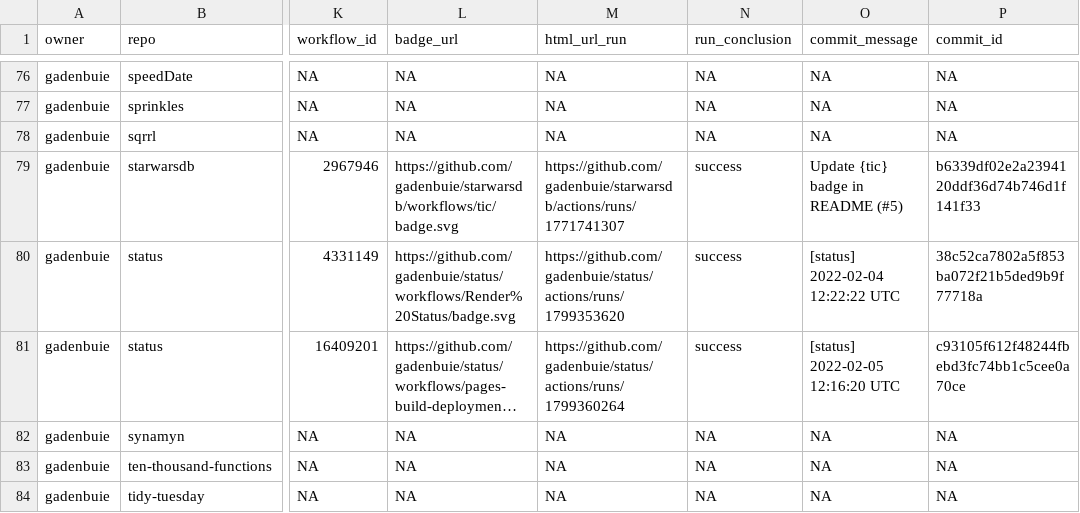
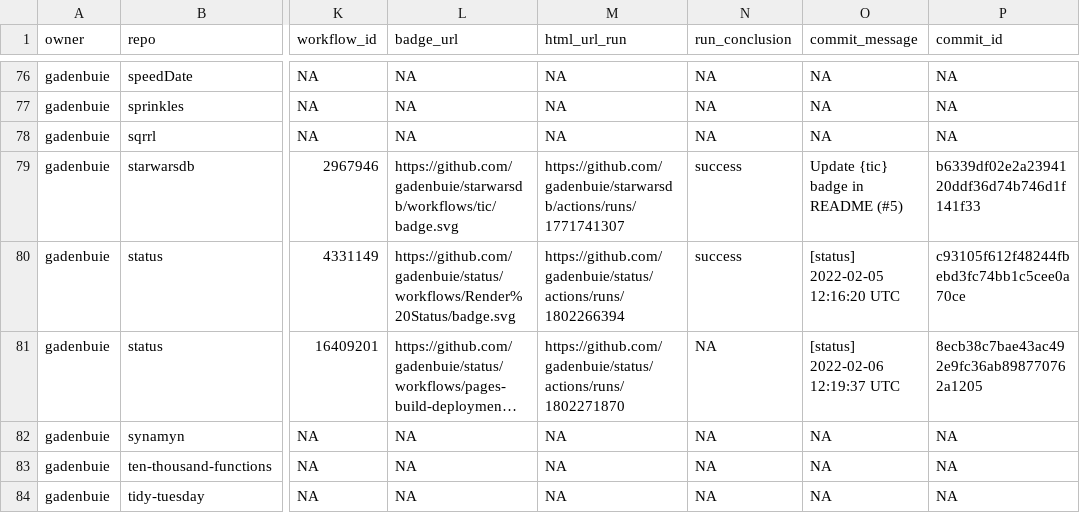
Before and after one commit to parapathology/status, a CSV file: repos.csv, drawn as a sheet; only a part is shown, gaps mark what is left out; long unchanged cells end in …; the diff covers the shown part only; the diff names each change by its address in the sheet, - before the commit and + after, or states it on an @@ line.

```diff
--- a/repos.csv
+++ b/repos.csv
-M80 (html_url_run): https://github.com/gadenbuie/status/actions/runs/1799353620
+M80 (html_url_run): https://github.com/gadenbuie/status/actions/runs/1802266394
-O80 (commit_message): [status] 2022-02-04 12:22:22 UTC
+O80 (commit_message): [status] 2022-02-05 12:16:20 UTC
-P80 (commit_id): 38c52ca7802a5f853ba072f21b5ded9b9f77718a
+P80 (commit_id): c93105f612f48244fbebd3fc74bb1c5cee0a70ce
-M81 (html_url_run): https://github.com/gadenbuie/status/actions/runs/1799360264
+M81 (html_url_run): https://github.com/gadenbuie/status/actions/runs/1802271870
-N81 (run_conclusion): success
+N81 (run_conclusion): NA
-O81 (commit_message): [status] 2022-02-05 12:16:20 UTC
+O81 (commit_message): [status] 2022-02-06 12:19:37 UTC
-P81 (commit_id): c93105f612f48244fbebd3fc74bb1c5cee0a70ce
+P81 (commit_id): 8ecb38c7bae43ac492e9fc36ab898770762a1205
```
Also changed, not shown: 16 edited cells elsewhere in this file, 1 other file.
